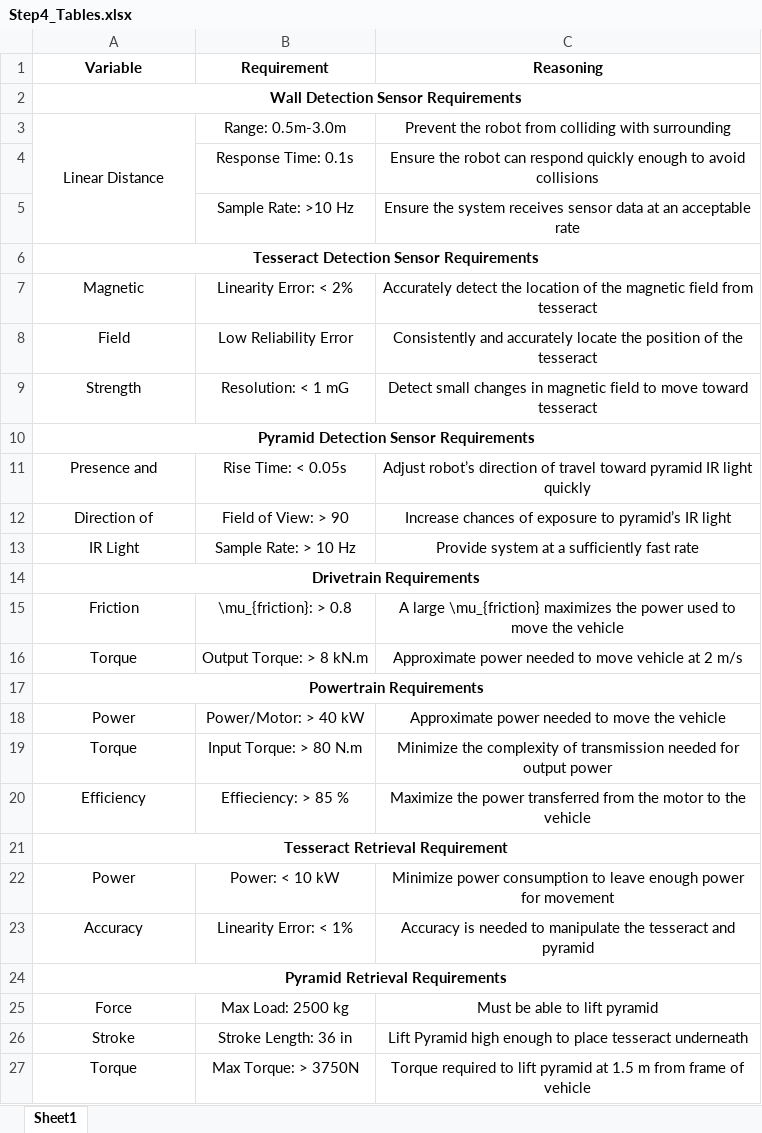
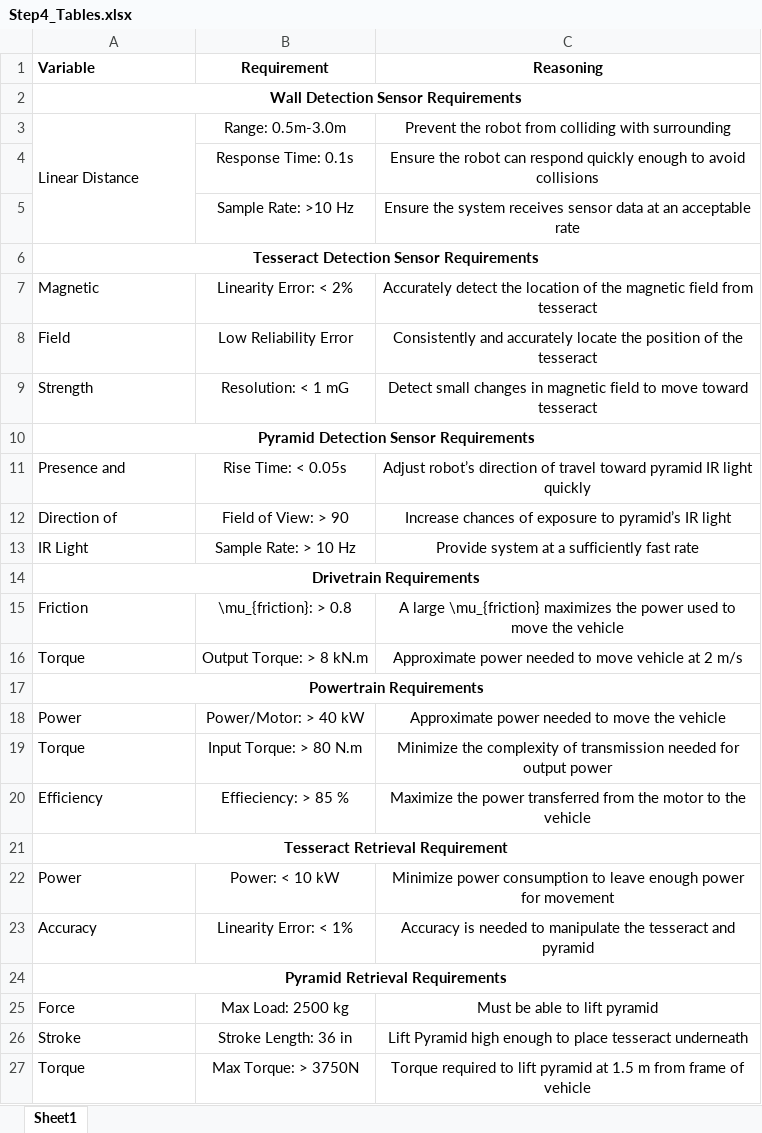
Before and after one commit to andrewrichardr/MSE3302SensorsActuators, an Excel workbook: Step4/Step4_Tables.xlsx, sheet Sheet1, drawn as a sheet; values as stored, in another font and other column widths than the file's, no borders; the diff names each change by its address in the sheet, - before the commit and + after, or states it on an @@ line.

Commit message:
added formetted requirements table

```diff
--- a/Step4/Step4_Tables.xlsx (sheet Sheet1)
+++ b/Step4/Step4_Tables.xlsx (sheet Sheet1)
-A1 alignment: center
+A1 alignment: left
-A3 alignment: center
+A3 alignment: left
-A7:A9 alignment: center
+A7:A9 alignment: left
-A11:A13 alignment: center
+A11:A13 alignment: left
-A15:A16 alignment: center
+A15:A16 alignment: left
-A18:A20 alignment: center
+A18:A20 alignment: left
-A22:A23 alignment: center
+A22:A23 alignment: left
-A25:A27 alignment: center
+A25:A27 alignment: left
```
